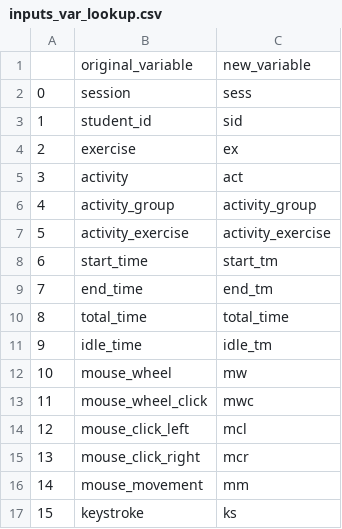
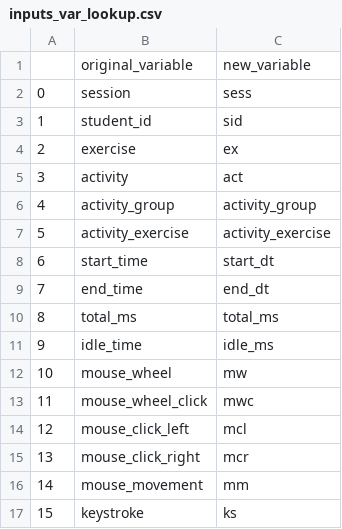
Before and after one commit to lisaover/CMPINF2120_project, a CSV file: inputs_var_lookup.csv, drawn as a sheet.

Commit message:
Add files via upload

```diff
--- a/inputs_var_lookup.csv
+++ b/inputs_var_lookup.csv
@@ -7,6 +7,6 @@
 5,activity_exercise,activity_exercise
-6,start_time,start_tm
-7,end_time,end_tm
-8,total_time,total_time
-9,idle_time,idle_tm
+6,start_time,start_dt
+7,end_time,end_dt
+8,total_ms,total_ms
+9,idle_time,idle_ms
 10,mouse_wheel,mw
```
